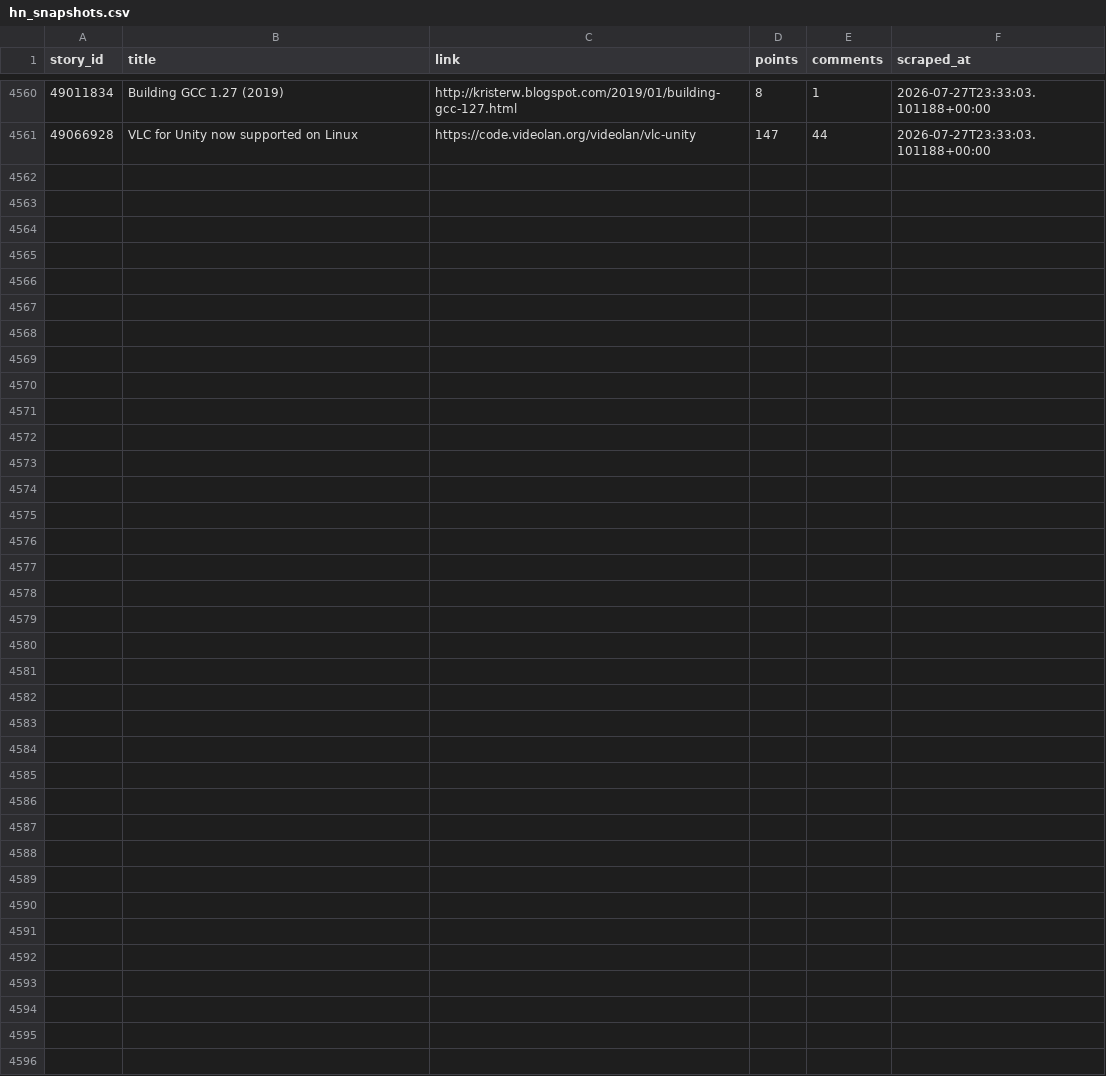
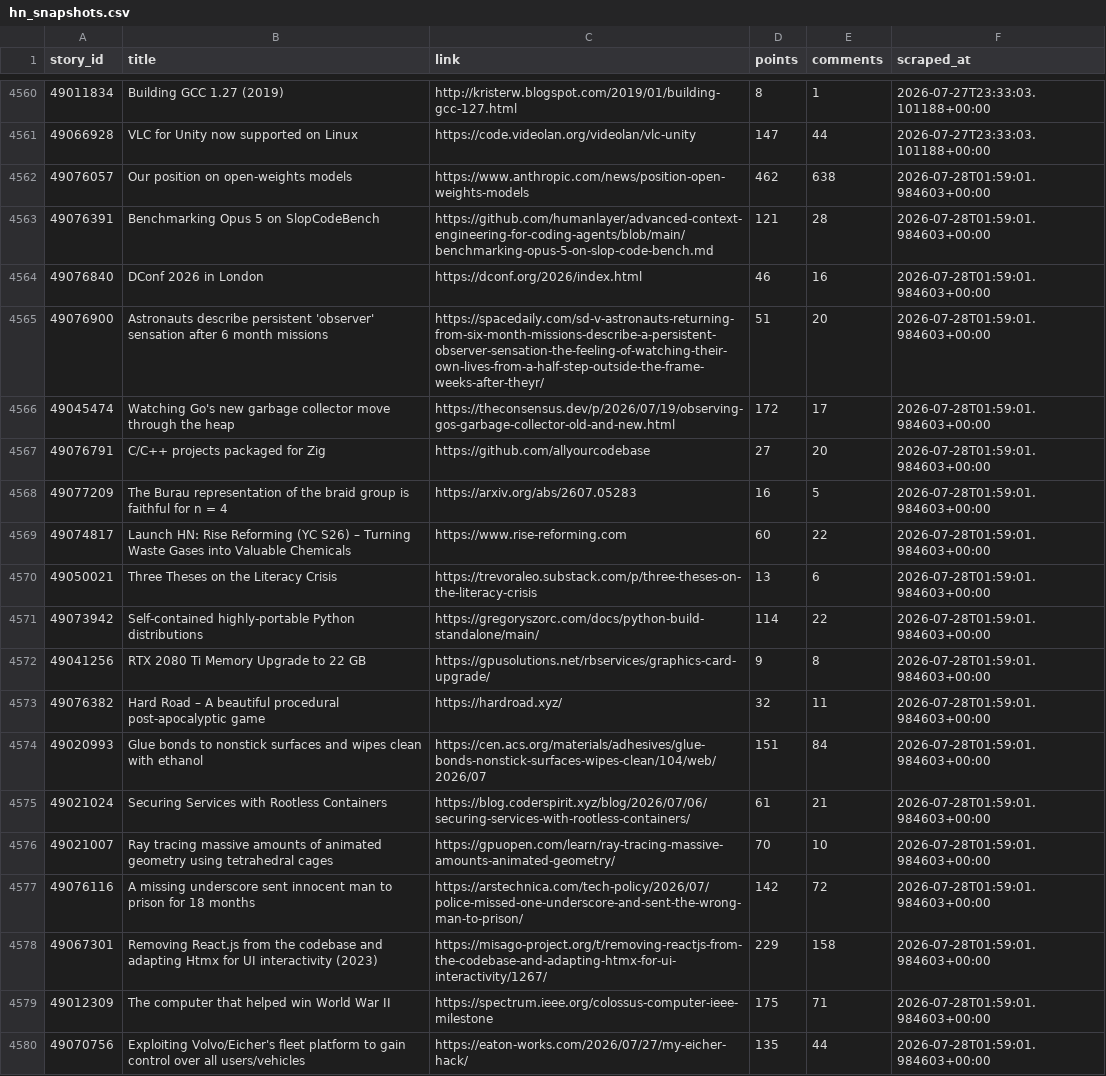
Before and after one commit to Gkaushik273/hn-trend-tracker, a CSV file: data/hn_snapshots.csv, drawn as a sheet; only a part is shown, gaps mark what is left out; the diff covers the shown part only.

```diff
--- a/data/hn_snapshots.csv
+++ b/data/hn_snapshots.csv
@@ -4561 +4561,20 @@ story_id,title,link,points,comments,scraped_at
 49066928,VLC for Unity now supported on Linux,https://code.videolan.org/videolan/vlc-unity,147,44,2026-07-27T23:33:03.101188+00:00
+49076057,Our position on open-weights models,https://www.anthropic.com/news/position-open-weights-models,462,638,2026-07-28T01:59:01.984603+00:00
+49076391,Benchmarking Opus 5 on SlopCodeBench,https://github.com/humanlayer/advanced-context-engineering-for-coding-agents/blob/main/benchmarking-opus-5-on-slop-code-bench.md,121,28,2026-07-28T01:59:01.984603+00:00
+49076840,DConf 2026 in London,https://dconf.org/2026/index.html,46,16,2026-07-28T01:59:01.984603+00:00
+49076900,Astronauts describe persistent 'observer' sensation after 6 month missions,https://spacedaily.com/sd-v-astronauts-returning-from-six-month-missions-describe-a-persistent-observer-sensation-the-feeling-of-watching-their-own-lives-from-a-half-step-outside-the-frame-weeks-after-theyr/,51,20,2026-07-28T01:59:01.984603+00:00
+49045474,Watching Go's new garbage collector move through the heap,https://theconsensus.dev/p/2026/07/19/observing-gos-garbage-collector-old-and-new.html,172,17,2026-07-28T01:59:01.984603+00:00
+49076791,C/C++ projects packaged for Zig,https://github.com/allyourcodebase,27,20,2026-07-28T01:59:01.984603+00:00
+49077209,The Burau representation of the braid group is faithful for n = 4,https://arxiv.org/abs/2607.05283,16,5,2026-07-28T01:59:01.984603+00:00
+49074817,Launch HN: Rise Reforming (YC S26) – Turning Waste Gases into Valuable Chemicals,https://www.rise-reforming.com,60,22,2026-07-28T01:59:01.984603+00:00
+49050021,Three Theses on the Literacy Crisis,https://trevoraleo.substack.com/p/three-theses-on-the-literacy-crisis,13,6,2026-07-28T01:59:01.984603+00:00
+49073942,Self-contained highly-portable Python distributions,https://gregoryszorc.com/docs/python-build-standalone/main/,114,22,2026-07-28T01:59:01.984603+00:00
+49041256,RTX 2080 Ti Memory Upgrade to 22 GB,https://gpusolutions.net/rbservices/graphics-card-upgrade/,9,8,2026-07-28T01:59:01.984603+00:00
+49076382,Hard Road – A beautiful procedural post-apocalyptic game,https://hardroad.xyz/,32,11,2026-07-28T01:59:01.984603+00:00
+49020993,Glue bonds to nonstick surfaces and wipes clean with ethanol,https://cen.acs.org/materials/adhesives/glue-bonds-nonstick-surfaces-wipes-clean/104/web/2026/07,151,84,2026-07-28T01:59:01.984603+00:00
+49021024,Securing Services with Rootless Containers,https://blog.coderspirit.xyz/blog/2026/07/06/securing-services-with-rootless-containers/,61,21,2026-07-28T01:59:01.984603+00:00
+49021007,Ray tracing massive amounts of animated geometry using tetrahedral cages,https://gpuopen.com/learn/ray-tracing-massive-amounts-animated-geometry/,70,10,2026-07-28T01:59:01.984603+00:00
+49076116,A missing underscore sent innocent man to prison for 18 months,https://arstechnica.com/tech-policy/2026/07/police-missed-one-underscore-and-sent-the-wrong-man-to-prison/,142,72,2026-07-28T01:59:01.984603+00:00
+49067301,Removing React.js from the codebase and adapting Htmx for UI interactivity (2023),https://misago-project.org/t/removing-reactjs-from-the-codebase-and-adapting-htmx-for-ui-interactivity/1267/,229,158,2026-07-28T01:59:01.984603+00:00
+49012309,The computer that helped win World War II,https://spectrum.ieee.org/colossus-computer-ieee-milestone,175,71,2026-07-28T01:59:01.984603+00:00
+49070756,Exploiting Volvo/Eicher's fleet platform to gain control over all users/vehicles,https://eaton-works.com/2026/07/27/my-eicher-hack/,135,44,2026-07-28T01:59:01.984603+00:00
```
Also changed, not shown: 11 added rows elsewhere in this file.
